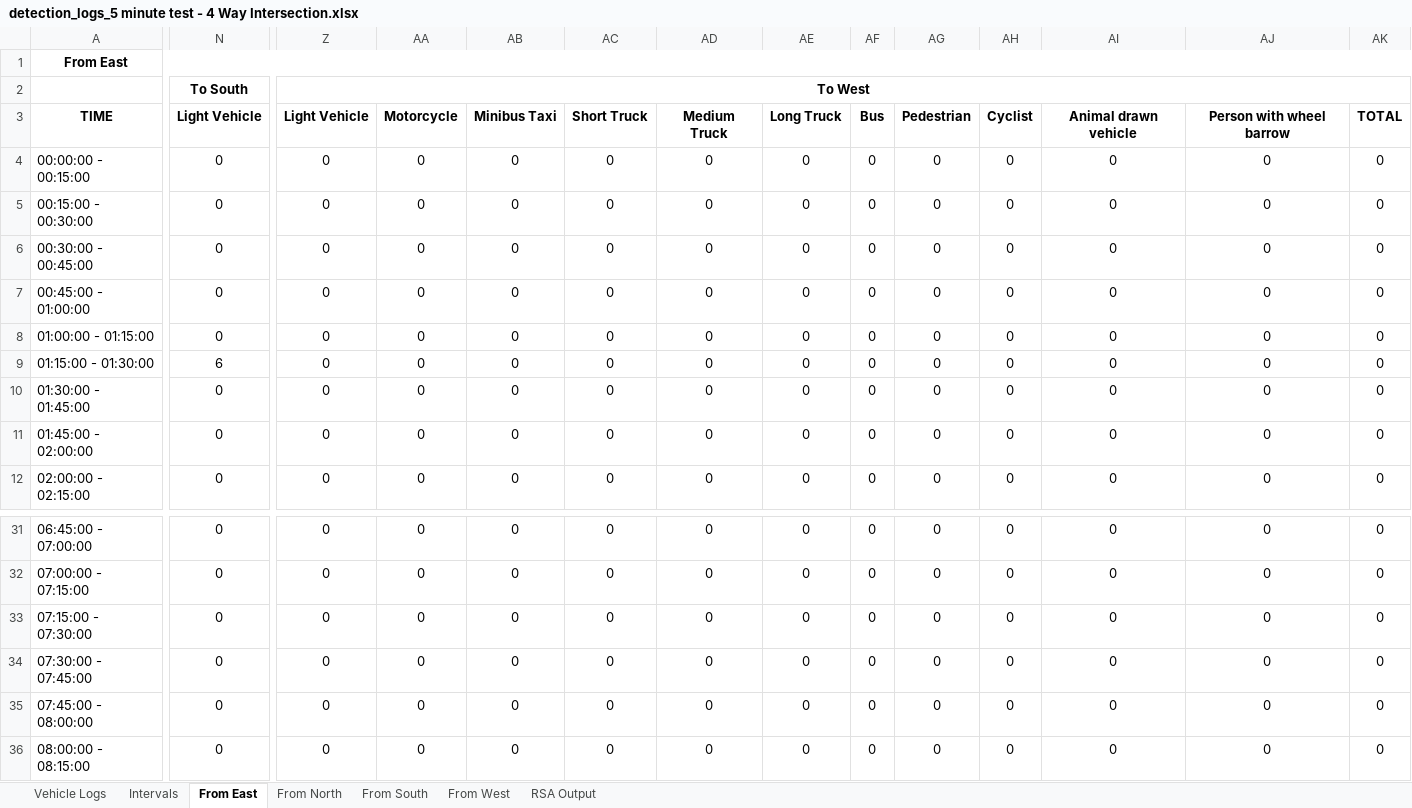
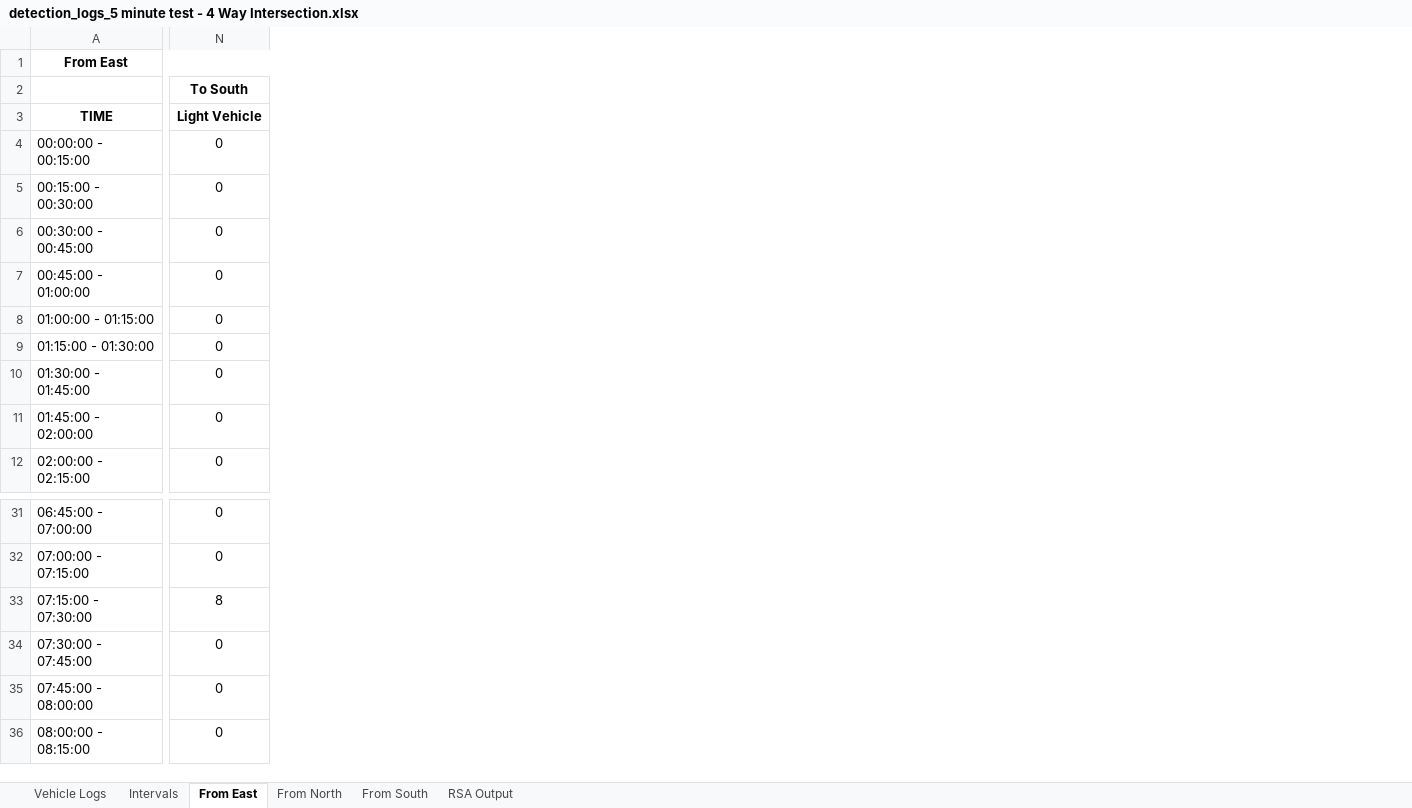
Before and after one commit to Rahil-Merchant/traffic-analyser, an Excel workbook: output/reports/detection_logs_5 minute test - 4 Way Intersection.xlsx, sheet From East, drawn as a sheet; only a part is shown, gaps mark what is left out; values as stored, in another font and other column widths than the file's, no borders; the diff covers the shown part only; the diff names each change by its address in the sheet, - before the commit and + after, or states it on an @@ line.

```diff
--- a/output/reports/detection_logs_5 minute test - 4 Way Intersection.xlsx (sheet From East)
+++ b/output/reports/detection_logs_5 minute test - 4 Way Intersection.xlsx (sheet From East)
-sheet tab: From West
-column Z, rows 2-12: To West | Light Vehicle | 0 | 0 | 0 | 0 | 0 | 0 | 0 | 0 | 0; rows 31-36: all 0
-column AA, rows 3-12: Motorcycle | 0 | 0 | 0 | 0 | 0 | 0 | 0 | 0 | 0; rows 31-36: all 0
-column AB, rows 3-12: Minibus Taxi | 0 | 0 | 0 | 0 | 0 | 0 | 0 | 0 | 0; rows 31-36: all 0
-column AC, rows 3-12: Short Truck | 0 | 0 | 0 | 0 | 0 | 0 | 0 | 0 | 0; rows 31-36: all 0
-column AD, rows 3-12: Medium Truck | 0 | 0 | 0 | 0 | 0 | 0 | 0 | 0 | 0; rows 31-36: all 0
-column AE, rows 3-12: Long Truck | 0 | 0 | 0 | 0 | 0 | 0 | 0 | 0 | 0; rows 31-36: all 0
-column AF, rows 3-12: Bus | 0 | 0 | 0 | 0 | 0 | 0 | 0 | 0 | 0; rows 31-36: all 0
-column AG, rows 3-12: Pedestrian | 0 | 0 | 0 | 0 | 0 | 0 | 0 | 0 | 0; rows 31-36: all 0
-column AH, rows 3-12: Cyclist | 0 | 0 | 0 | 0 | 0 | 0 | 0 | 0 | 0; rows 31-36: all 0
-column AI, rows 3-12: Animal drawn vehicle | 0 | 0 | 0 | 0 | 0 | 0 | 0 | 0 | 0; rows 31-36: all 0
-column AJ, rows 3-12: Person with wheel barrow | 0 | 0 | 0 | 0 | 0 | 0 | 0 | 0 | 0; rows 31-36: all 0
-column AK, rows 3-12: TOTAL | 0 | 0 | 0 | 0 | 0 | 0 | 0 | 0 | 0; rows 31-36: all 0
-N9: 6
+N9: 0
-N33: 0
+N33: 8
```
Also changed, not shown: 1 edited cell elsewhere in this sheet, sheet Vehicle Logs, sheet RSA Output, sheet Intervals, sheet From South, sheet From North, 17 other files.
